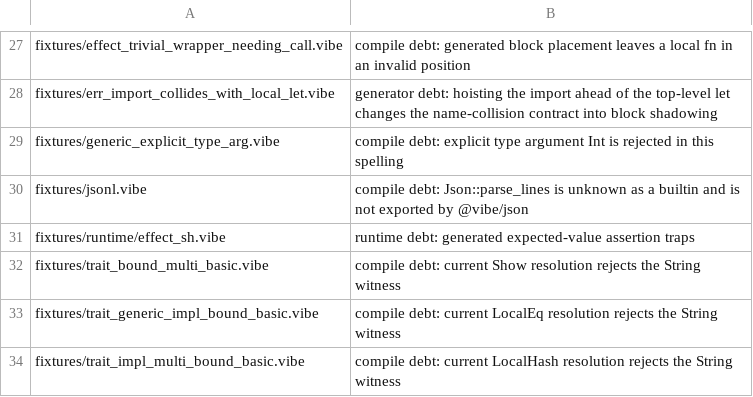
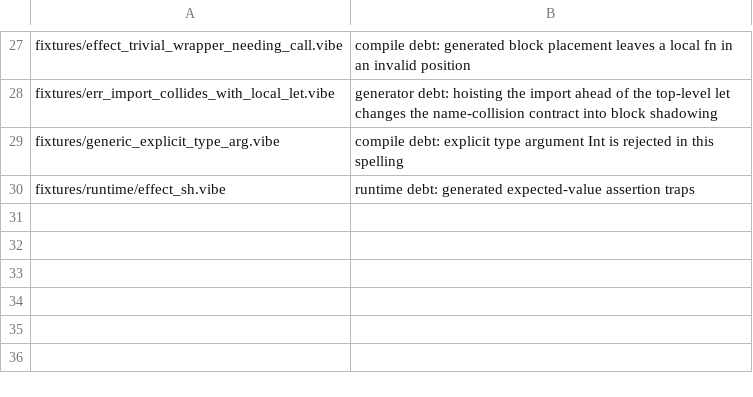
Before and after one commit to mizchi/vibe-lang, a TSV file: scripts/runtime_fixture_debt.tsv, drawn as a sheet; only a part is shown, gaps mark what is left out.

Commit message:
test: migrate jsonl and local-trait bound fixture debt (#1967)

```diff
--- a/scripts/runtime_fixture_debt.tsv
+++ b/scripts/runtime_fixture_debt.tsv
@@ -29,6 +29,2 @@ fixtures/err_import_collides_with_local_let.vibe	generator debt: hoisting the im
 fixtures/generic_explicit_type_arg.vibe	compile debt: explicit type argument Int is rejected in this spelling
-fixtures/jsonl.vibe	compile debt: Json::parse_lines is unknown as a builtin and is not exported by @vibe/json
 fixtures/runtime/effect_sh.vibe	runtime debt: generated expected-value assertion traps
-fixtures/trait_bound_multi_basic.vibe	compile debt: current Show resolution rejects the String witness
-fixtures/trait_generic_impl_bound_basic.vibe	compile debt: current LocalEq resolution rejects the String witness
-fixtures/trait_impl_multi_bound_basic.vibe	compile debt: current LocalHash resolution rejects the String witness
```
Also changed, not shown: 8 other files.
